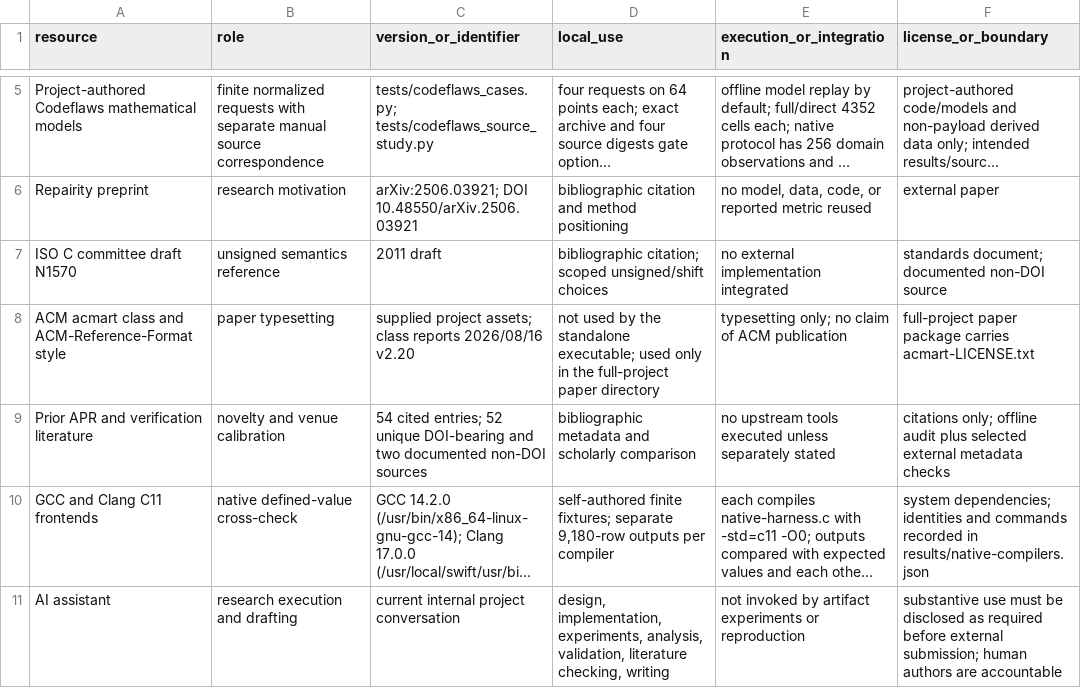
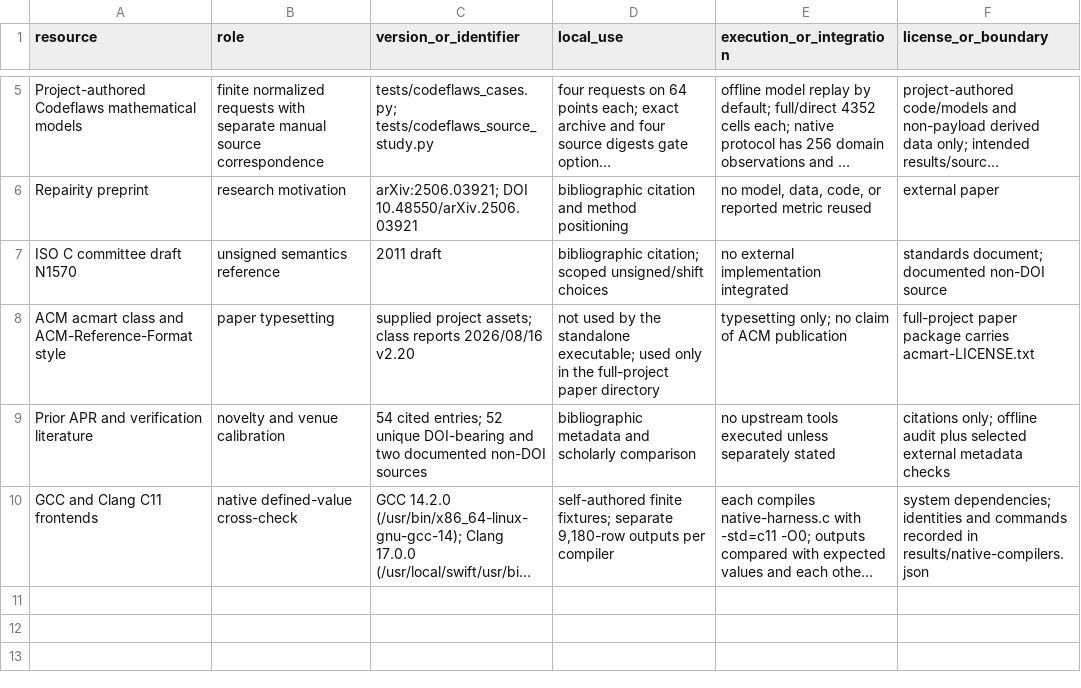
Before and after one commit to Haoyi-Zhang/RepairSeal, a CSV file: external_resources.csv, drawn as a sheet; only a part is shown, gaps mark what is left out; long unchanged cells end in …; the diff names each change by its address in the sheet, - before the commit and + after, or states it on an @@ line.

Commit message:
Remove standalone preparation statement from resource inventory

```diff
--- a/external_resources.csv
+++ b/external_resources.csv
-row 11: AI assistant | research execution and drafting | current internal project conversation | design, implementation, experiments, analysis, validation, literature checking, writing | not invoked by artifact experiments or reproduction | substantive use must be disclosed as required before external submission; human authors are accountable
```
